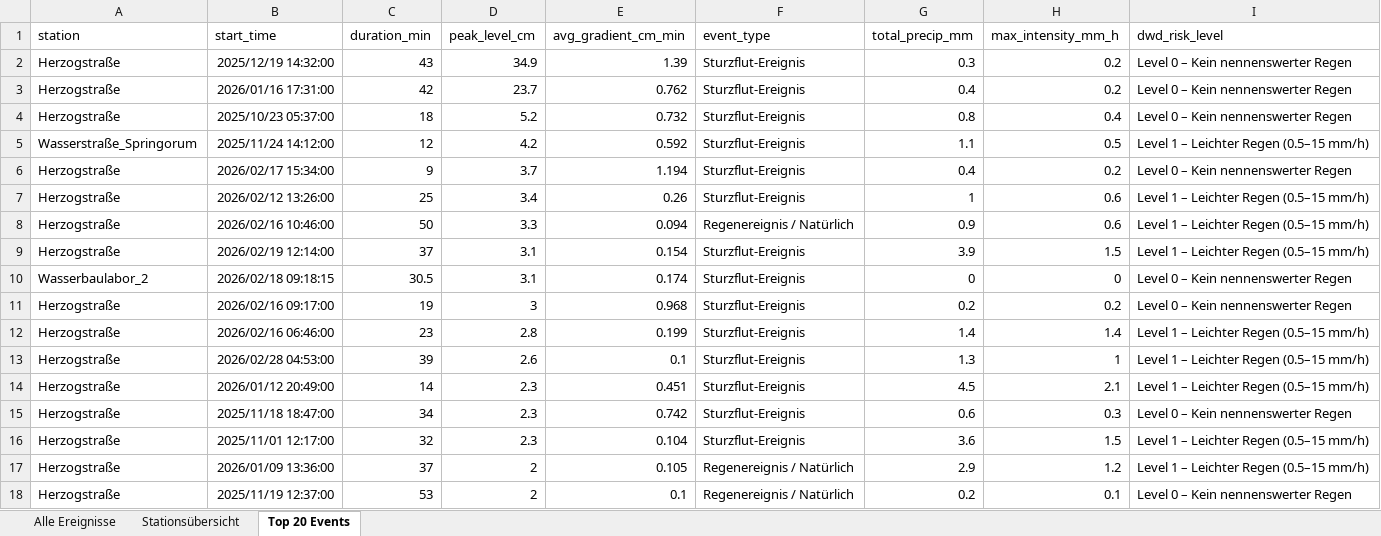
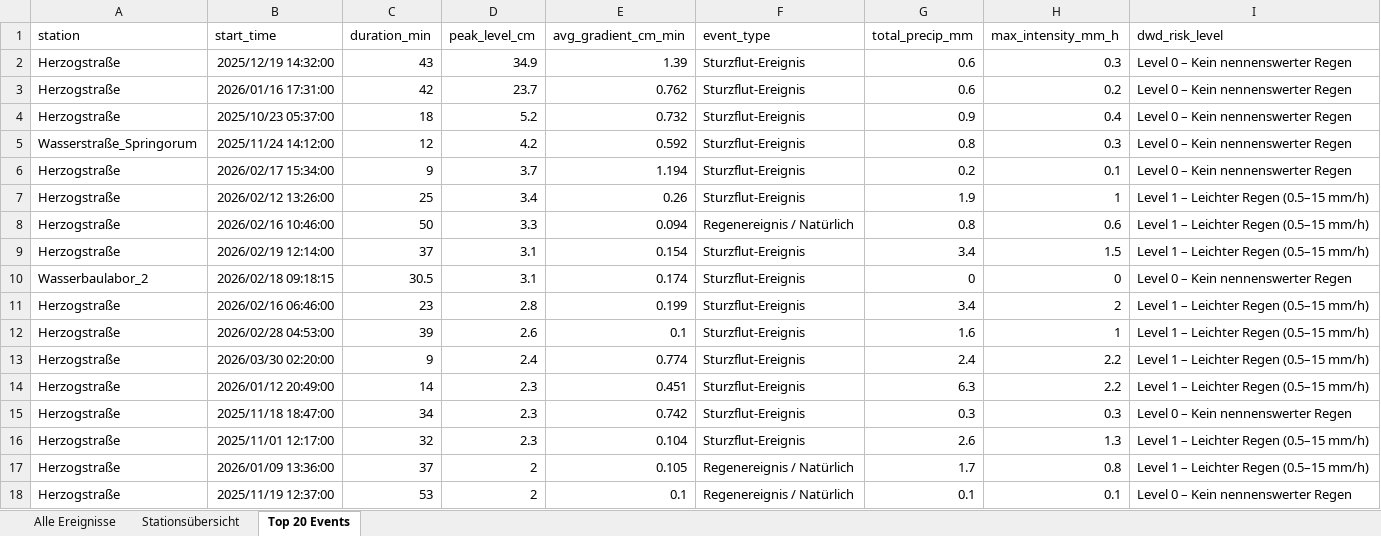
Before and after one commit to anihot/SCIU_THALESruhr, an Excel workbook: data/output/all_detected_events.xlsx, sheet Top 20 Events, drawn as a sheet; values as stored, in another font and other column widths than the file's, no borders; table styles not drawn; removed rows and columns are numbered as before the commit, all else as after; the diff names each change by its address in the sheet, - before the commit and + after, or states it on an @@ line.

```diff
--- a/data/output/all_detected_events.xlsx (sheet Top 20 Events)
+++ b/data/output/all_detected_events.xlsx (sheet Top 20 Events)
-G2 (total_precip_mm): 0.3
+G2 (total_precip_mm): 0.6
-H2 (max_intensity_mm_h): 0.2
+H2 (max_intensity_mm_h): 0.3
-G3 (total_precip_mm): 0.4
+G3 (total_precip_mm): 0.6
-G4 (total_precip_mm): 0.8
+G4 (total_precip_mm): 0.9
-G5 (total_precip_mm): 1.1
+G5 (total_precip_mm): 0.8
-H5 (max_intensity_mm_h): 0.5
+H5 (max_intensity_mm_h): 0.3
-I5 (dwd_risk_level): Level 1 – Leichter Regen (0.5–15 mm/h)
+I5 (dwd_risk_level): Level 0 – Kein nennenswerter Regen
-G6 (total_precip_mm): 0.4
+G6 (total_precip_mm): 0.2
-H6 (max_intensity_mm_h): 0.2
+H6 (max_intensity_mm_h): 0.1
-G7 (total_precip_mm): 1
+G7 (total_precip_mm): 1.9
-H7 (max_intensity_mm_h): 0.6
+H7 (max_intensity_mm_h): 1
-G8 (total_precip_mm): 0.9
+G8 (total_precip_mm): 0.8
-G9 (total_precip_mm): 3.9
+G9 (total_precip_mm): 3.4
-row 11: Herzogstraße | 2026/02/16 09:17:00 | 19 | 3 | 0.968 | Sturzflut-Ereignis | 0.2 | 0.2 | Level 0 – Kein nennenswerter Regen
-G11 (total_precip_mm): 1.4
+G11 (total_precip_mm): 3.4
-H11 (max_intensity_mm_h): 1.4
+H11 (max_intensity_mm_h): 2
-G12 (total_precip_mm): 1.3
+G12 (total_precip_mm): 1.6
+row 13: Herzogstraße | 2026/03/30 02:20:00 | 9 | 2.4 | 0.774 | Sturzflut-Ereignis | 2.4 | 2.2 | Level 1 – Leichter Regen (0.5–15 mm/h)
-G14 (total_precip_mm): 4.5
+G14 (total_precip_mm): 6.3
-H14 (max_intensity_mm_h): 2.1
+H14 (max_intensity_mm_h): 2.2
-G15 (total_precip_mm): 0.6
+G15 (total_precip_mm): 0.3
-G16 (total_precip_mm): 3.6
+G16 (total_precip_mm): 2.6
-H16 (max_intensity_mm_h): 1.5
+H16 (max_intensity_mm_h): 1.3
-G17 (total_precip_mm): 2.9
+G17 (total_precip_mm): 1.7
-H17 (max_intensity_mm_h): 1.2
+H17 (max_intensity_mm_h): 0.8
-G18 (total_precip_mm): 0.2
+G18 (total_precip_mm): 0.1
```
Also changed, not shown: sheet Alle Ereignisse, 31 other files.
